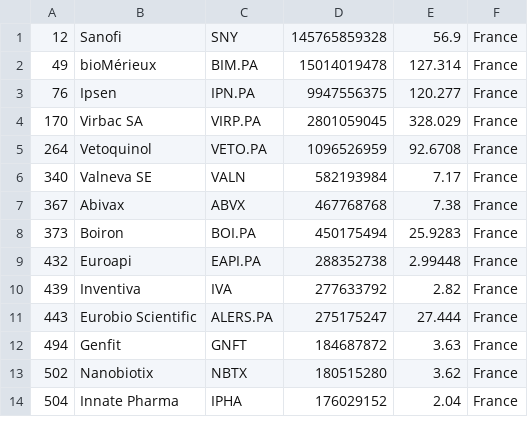
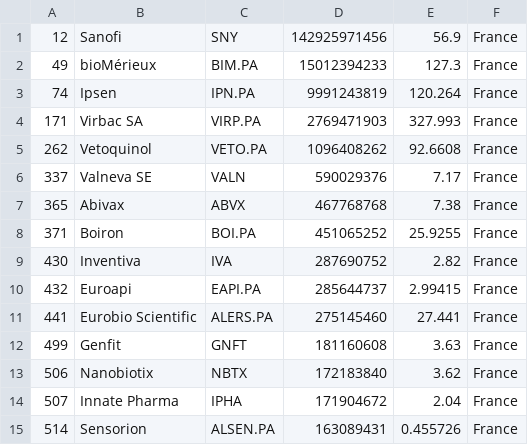
Before and after one commit to jkou02/merida-june-6-2024, a CSV file: companies_france_biotech.csv, drawn as a sheet; only a part is shown; the diff covers the shown part only.

```diff
--- a/companies_france_biotech.csv
+++ b/companies_france_biotech.csv
@@ -1,14 +1,15 @@
-"12","Sanofi","SNY","145765859328","56.9","France"
-"49","bioMérieux","BIM.PA","15014019478","127.314","France"
-"76","Ipsen","IPN.PA","9947556375","120.277","France"
-"170","Virbac SA","VIRP.PA","2801059045","328.029","France"
-"264","Vetoquinol","VETO.PA","1096526959","92.6708","France"
-"340","Valneva SE","VALN","582193984","7.17","France"
-"367","Abivax","ABVX","467768768","7.38","France"
-"373","Boiron","BOI.PA","450175494","25.9283","France"
-"432","Euroapi","EAPI.PA","288352738","2.99448","France"
-"439","Inventiva","IVA","277633792","2.82","France"
-"443","Eurobio Scientific","ALERS.PA","275175247","27.444","France"
-"494","Genfit","GNFT","184687872","3.63","France"
-"502","Nanobiotix","NBTX","180515280","3.62","France"
-"504","Innate Pharma","IPHA","176029152","2.04","France"
+"12","Sanofi","SNY","142925971456","56.9","France"
+"49","bioMérieux","BIM.PA","15012394233","127.3","France"
+"74","Ipsen","IPN.PA","9991243819","120.264","France"
+"171","Virbac SA","VIRP.PA","2769471903","327.993","France"
+"262","Vetoquinol","VETO.PA","1096408262","92.6608","France"
+"337","Valneva SE","VALN","590029376","7.17","France"
+"365","Abivax","ABVX","467768768","7.38","France"
+"371","Boiron","BOI.PA","451065252","25.9255","France"
+"430","Inventiva","IVA","287690752","2.82","France"
+"432","Euroapi","EAPI.PA","285644737","2.99415","France"
+"441","Eurobio Scientific","ALERS.PA","275145460","27.441","France"
+"499","Genfit","GNFT","181160608","3.63","France"
+"506","Nanobiotix","NBTX","172183840","3.62","France"
+"507","Innate Pharma","IPHA","171904672","2.04","France"
+"514","Sensorion","ALSEN.PA","163089431","0.455726","France"
```
Also changed, not shown: 4 added rows, 4 removed rows and 12 edited cells elsewhere in this file, companies-Biotech.csv, companies_germany_biotech.csv, 1 other file.
